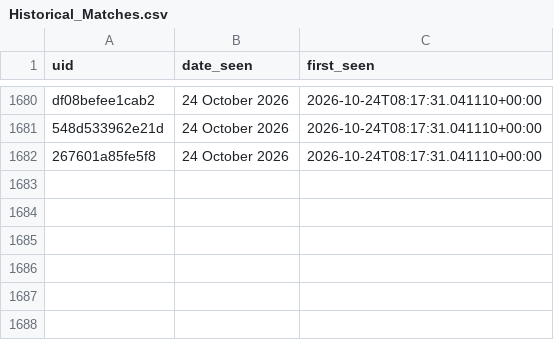
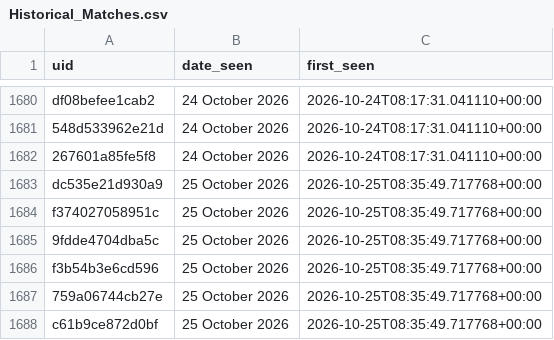
Before and after one commit to anannya-pramank/Daily-Web-Scraper, a CSV file: Historical_Matches.csv, drawn as a sheet; only a part is shown, gaps mark what is left out; the diff names each change by its address in the sheet, - before the commit and + after, or states it on an @@ line.

```diff
--- a/Historical_Matches.csv
+++ b/Historical_Matches.csv
+row 1683: dc535e21d930a9 | 25 October 2026 | 2026-10-25T08:35:49.717768+00:00
+row 1684: f374027058951c | 25 October 2026 | 2026-10-25T08:35:49.717768+00:00
+row 1685: 9fdde4704dba5c | 25 October 2026 | 2026-10-25T08:35:49.717768+00:00
+row 1686: f3b54b3e6cd596 | 25 October 2026 | 2026-10-25T08:35:49.717768+00:00
+row 1687: 759a06744cb27e | 25 October 2026 | 2026-10-25T08:35:49.717768+00:00
+row 1688: c61b9ce872d0bf | 25 October 2026 | 2026-10-25T08:35:49.717768+00:00
```
Also changed, not shown: 1 other file.
